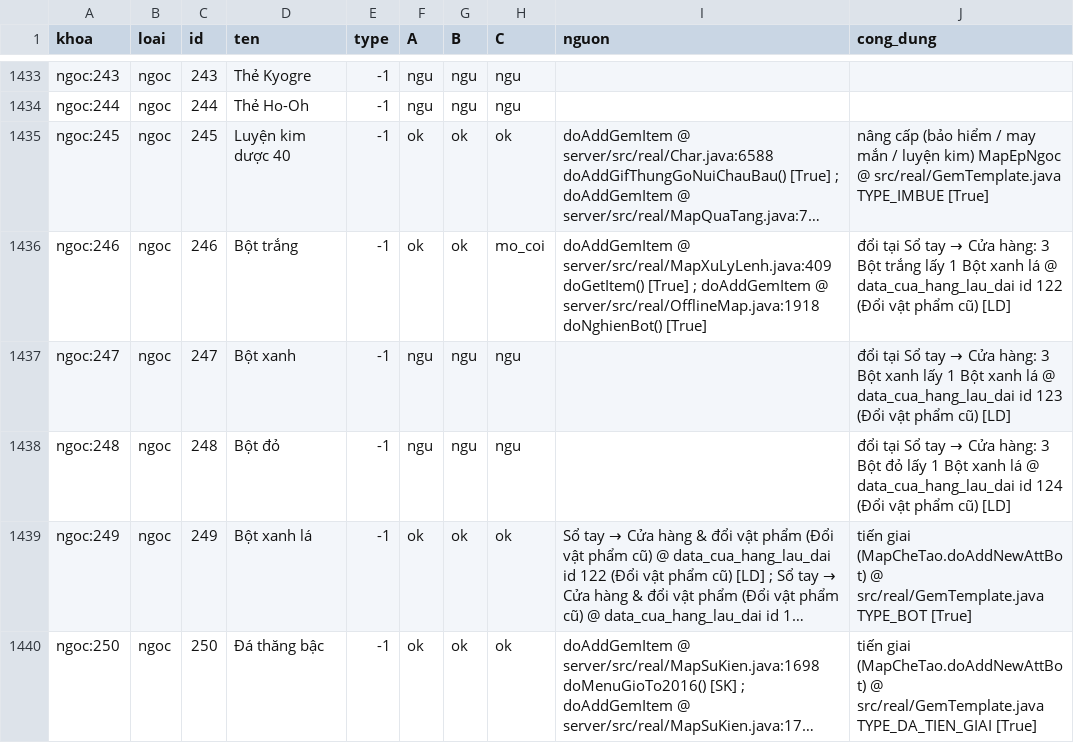
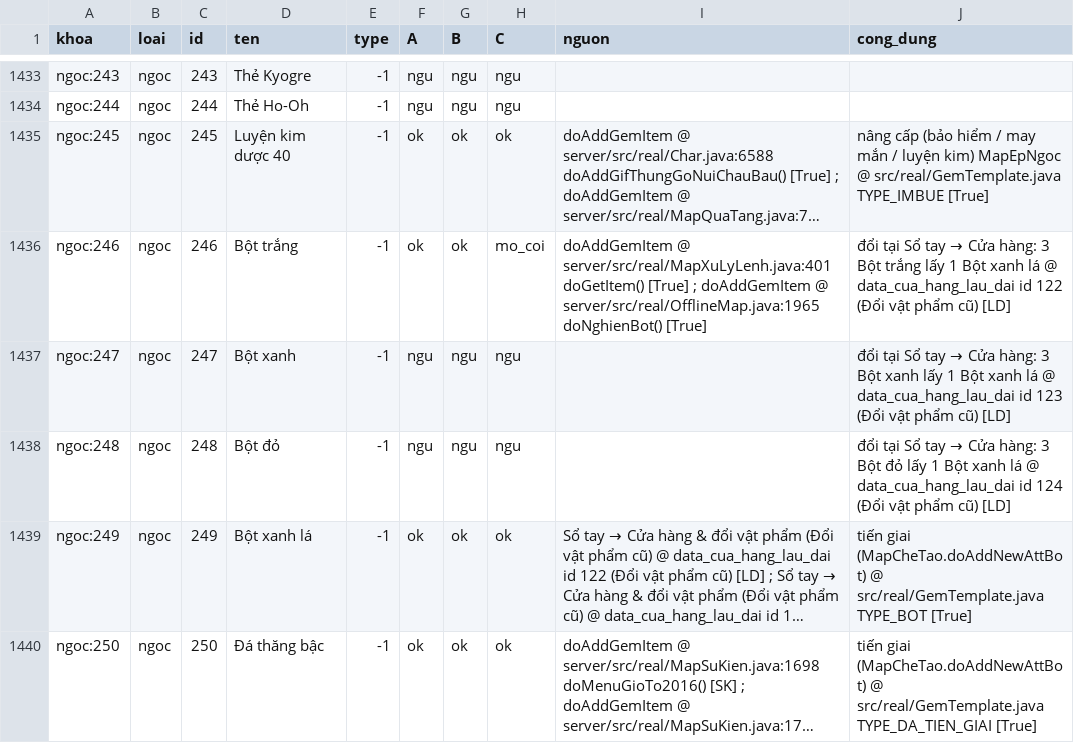
Before and after one commit to hoangtuvungcao/htbb, a CSV file: du_lieu/kiem_item.csv, drawn as a sheet; only a part is shown, gaps mark what is left out; long unchanged cells end in …; the diff covers the shown part only; the diff names each change by its address in the sheet, - before the commit and + after, or states it on an @@ line.

```diff
--- a/du_lieu/kiem_item.csv
+++ b/du_lieu/kiem_item.csv
-I1436 (nguon): doAddGemItem @ server/src/real/MapXuLyLenh.java:409 doGetItem() [True] ; doAddGemItem @ server/src/real/OfflineMap.java:1918 doNghienBot() [True]
+I1436 (nguon): doAddGemItem @ server/src/real/MapXuLyLenh.java:401 doGetItem() [True] ; doAddGemItem @ server/src/real/OfflineMap.java:1965 doNghienBot() [True]
```
Also changed, not shown: 43 edited cells elsewhere in this file, 32 other files.
